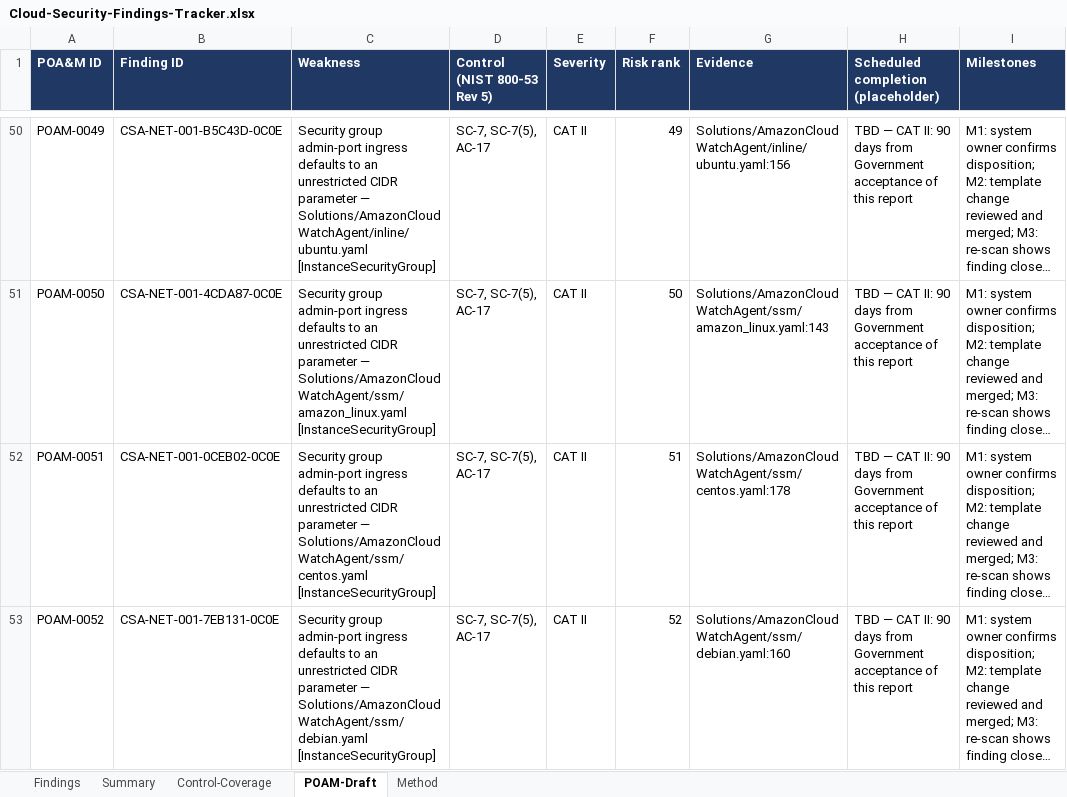
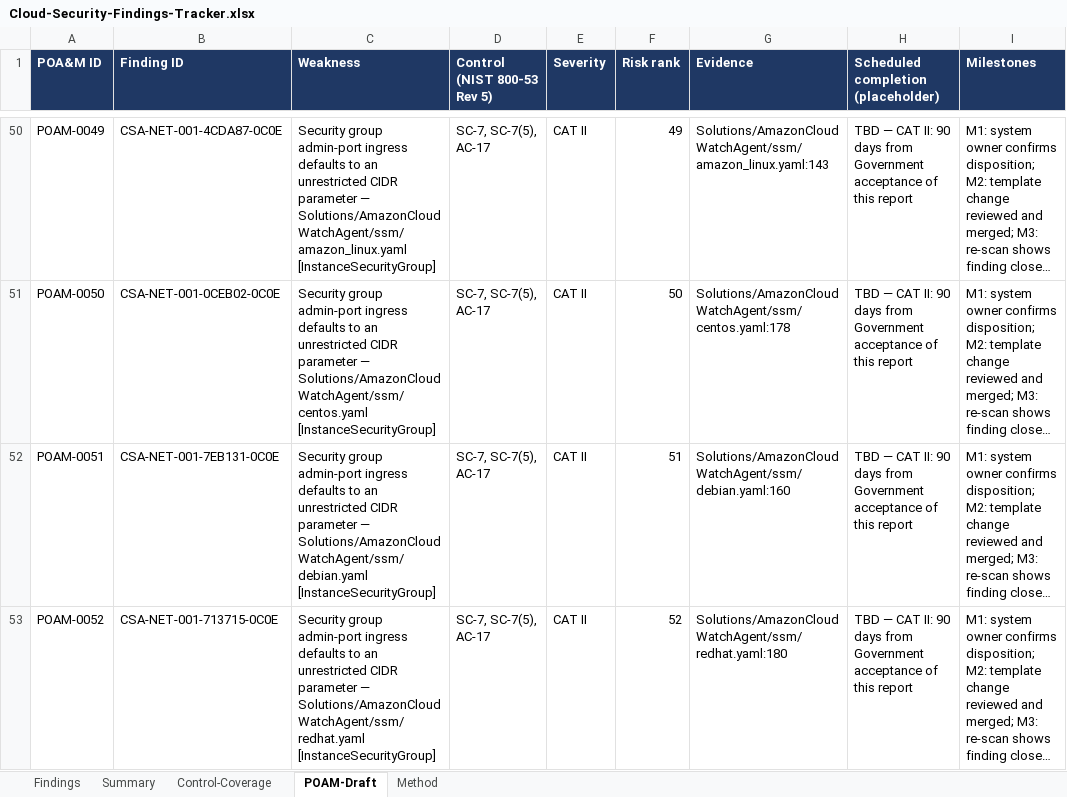
Before and after one commit to COG-GTM/aws-cloudformation-templates, an Excel workbook: security-assessment/Cloud-Security-Findings-Tracker.xlsx, sheet POAM-Draft, drawn as a sheet; only a part is shown, gaps mark what is left out; long unchanged cells end in …; values as stored, in another font and other column widths than the file's, no borders; conditional formats not drawn; the diff covers the shown part only; the diff names each change by its address in the sheet, - before the commit and + after, or states it on an @@ line.

```diff
--- a/security-assessment/Cloud-Security-Findings-Tracker.xlsx (sheet POAM-Draft)
+++ b/security-assessment/Cloud-Security-Findings-Tracker.xlsx (sheet POAM-Draft)
-B50 (Finding ID): CSA-NET-001-B5C43D-0C0E
+B50 (Finding ID): CSA-NET-001-4CDA87-0C0E
-C50 (Weakness): …parameter — Solutions/AmazonCloudWatchAgent/inline/ubuntu.yaml [InstanceSecurityGroup]
+C50 (Weakness): …parameter — Solutions/AmazonCloudWatchAgent/ssm/amazon_linux.yaml [InstanceSecurityGroup]
-G50 (Evidence): Solutions/AmazonCloudWatchAgent/inline/ubuntu.yaml:156
+G50 (Evidence): Solutions/AmazonCloudWatchAgent/ssm/amazon_linux.yaml:143
-B51 (Finding ID): CSA-NET-001-4CDA87-0C0E
+B51 (Finding ID): CSA-NET-001-0CEB02-0C0E
-C51 (Weakness): …parameter — Solutions/AmazonCloudWatchAgent/ssm/amazon_linux.yaml [InstanceSecurityGroup]
+C51 (Weakness): …parameter — Solutions/AmazonCloudWatchAgent/ssm/centos.yaml [InstanceSecurityGroup]
-G51 (Evidence): Solutions/AmazonCloudWatchAgent/ssm/amazon_linux.yaml:143
+G51 (Evidence): Solutions/AmazonCloudWatchAgent/ssm/centos.yaml:178
-B52 (Finding ID): CSA-NET-001-0CEB02-0C0E
+B52 (Finding ID): CSA-NET-001-7EB131-0C0E
-C52 (Weakness): …parameter — Solutions/AmazonCloudWatchAgent/ssm/centos.yaml [InstanceSecurityGroup]
+C52 (Weakness): …parameter — Solutions/AmazonCloudWatchAgent/ssm/debian.yaml [InstanceSecurityGroup]
-G52 (Evidence): Solutions/AmazonCloudWatchAgent/ssm/centos.yaml:178
+G52 (Evidence): Solutions/AmazonCloudWatchAgent/ssm/debian.yaml:160
-B53 (Finding ID): CSA-NET-001-7EB131-0C0E
+B53 (Finding ID): CSA-NET-001-713715-0C0E
-C53 (Weakness): …parameter — Solutions/AmazonCloudWatchAgent/ssm/debian.yaml [InstanceSecurityGroup]
+C53 (Weakness): …parameter — Solutions/AmazonCloudWatchAgent/ssm/redhat.yaml [InstanceSecurityGroup]
-G53 (Evidence): Solutions/AmazonCloudWatchAgent/ssm/debian.yaml:160
+G53 (Evidence): Solutions/AmazonCloudWatchAgent/ssm/redhat.yaml:180
```
Also changed, not shown: 19 added rows and 1630 edited cells elsewhere in this sheet, sheet Findings, sheet Control-Coverage, sheet Summary, sheet Method, 2 other files.
